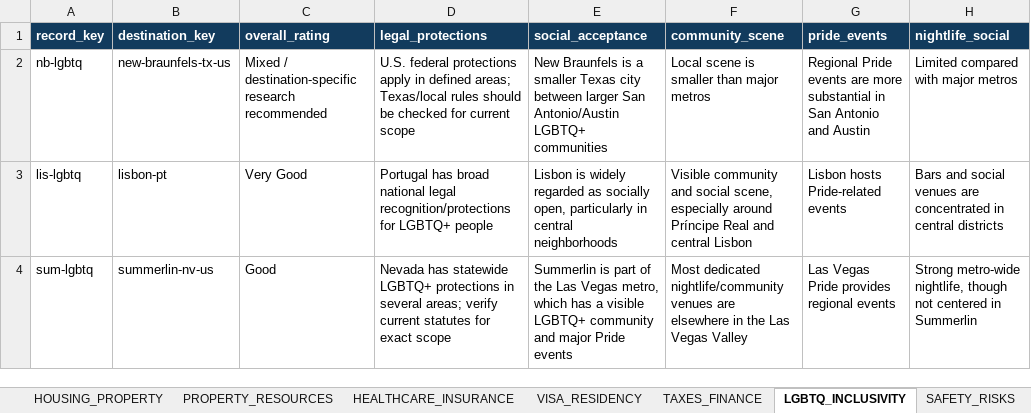
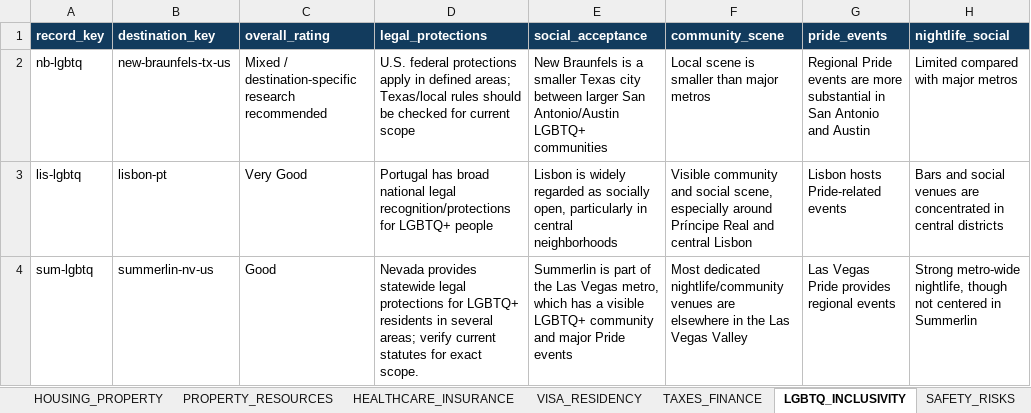
Before and after one commit to cdardano21/horizon-atlas-v2, an Excel workbook: data/DestinationFinderAI_Master_Workbook_v3.2_Pilot_Dataset.xlsx, sheet LGBTQ_INCLUSIVITY, drawn as a sheet; only a part is shown; values as stored, in another font and other column widths than the file's, no borders; the diff names each change by its address in the sheet, - before the commit and + after, or states it on an @@ line.

```diff
--- a/data/DestinationFinderAI_Master_Workbook_v3.2_Pilot_Dataset.xlsx (sheet LGBTQ_INCLUSIVITY)
+++ b/data/DestinationFinderAI_Master_Workbook_v3.2_Pilot_Dataset.xlsx (sheet LGBTQ_INCLUSIVITY)
-D4 (legal_protections): Nevada has statewide LGBTQ+ protections in several areas; verify current statutes for exact scope
+D4 (legal_protections): Nevada provides statewide legal protections for LGBTQ+ residents in several areas; verify current statutes for exact scope.
```
Also changed, not shown: sheet TAXES_FINANCE, sheet DESTINATIONS, sheet HOUSING_PROPERTY.
